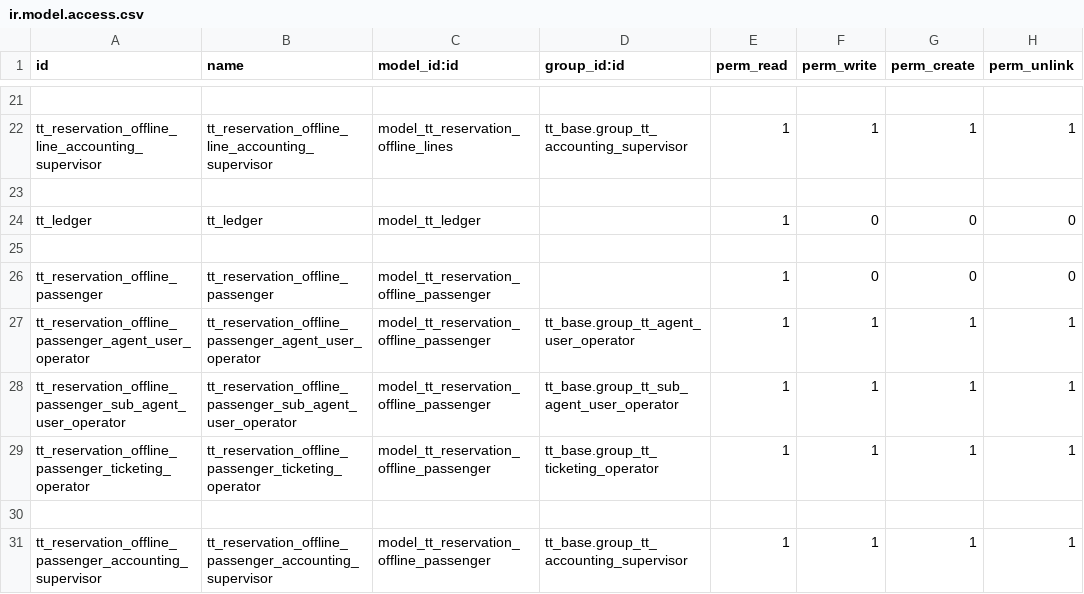
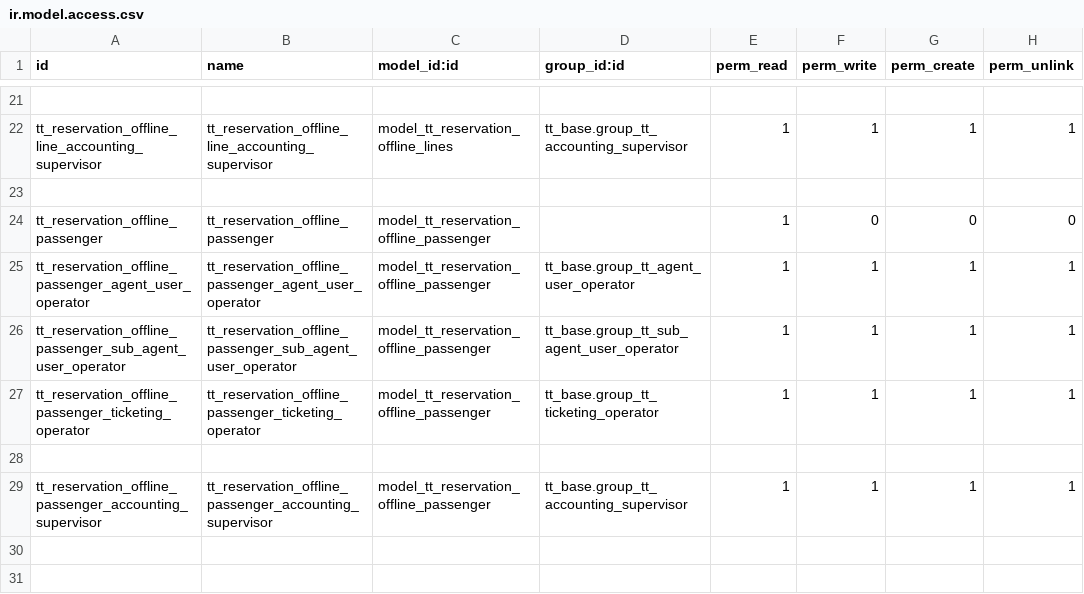
Before and after one commit to andygunawan96/odoo12_addons_tour_travel, a CSV file: tt_reservation_offline/security/ir.model.access.csv, drawn as a sheet; only a part is shown, gaps mark what is left out; the diff names each change by its address in the sheet, - before the commit and + after, or states it on an @@ line.

```diff
--- a/tt_reservation_offline/security/ir.model.access.csv
+++ b/tt_reservation_offline/security/ir.model.access.csv
-row 24: tt_ledger | tt_ledger | model_tt_ledger |  | 1 | 0 | 0 | 0
-row 25: (empty)
```
Also changed, not shown: 4 other files.
